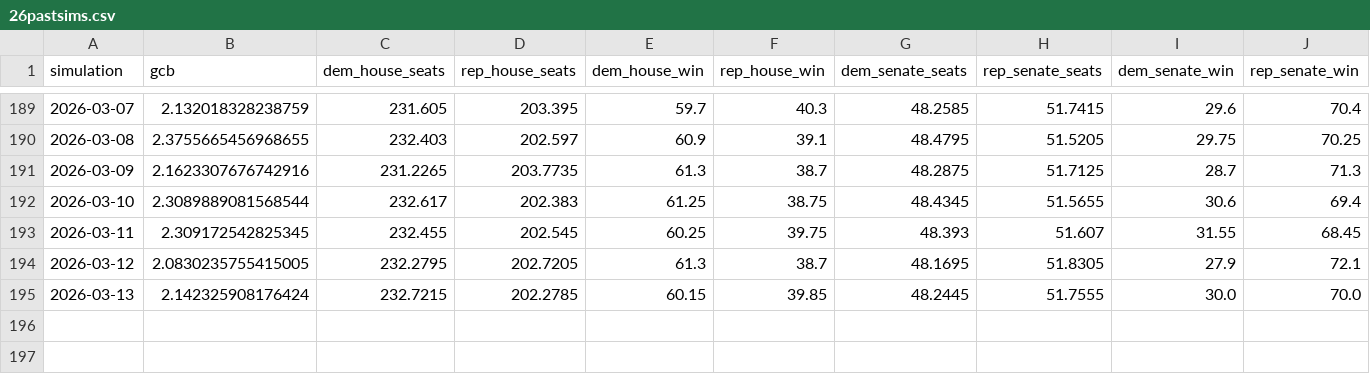
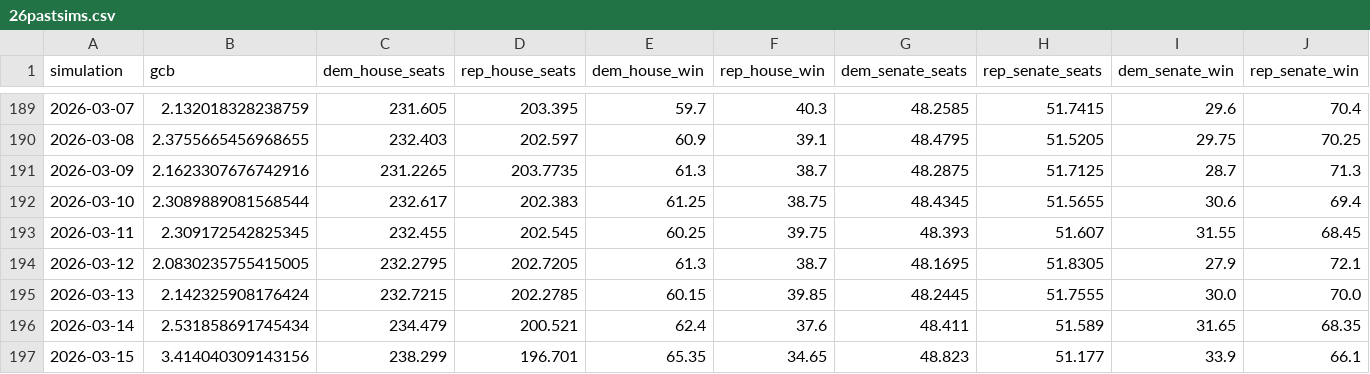
Before and after one commit to MapWiseResearch/forecast_data, a CSV file: 26midterms/26pastsims.csv, drawn as a sheet; only a part is shown, gaps mark what is left out.

```diff
--- a/26midterms/26pastsims.csv
+++ b/26midterms/26pastsims.csv
@@ -195 +195,3 @@ simulation,gcb,dem_house_seats,rep_house_seats,dem_house_win,rep_house_win,dem_s
 2026-03-13,2.142325908176424,232.7215,202.2785,60.15,39.85,48.2445,51.7555,30.0,70.0
+2026-03-14,2.531858691745434,234.479,200.521,62.4,37.6,48.411,51.589,31.65,68.35
+2026-03-15,3.414040309143156,238.299,196.701,65.35,34.65,48.823,51.177,33.9,66.1
```
Also changed, not shown: 26midterms/26currentsim.csv, 26midterms/26master.csv, 6 other files.
